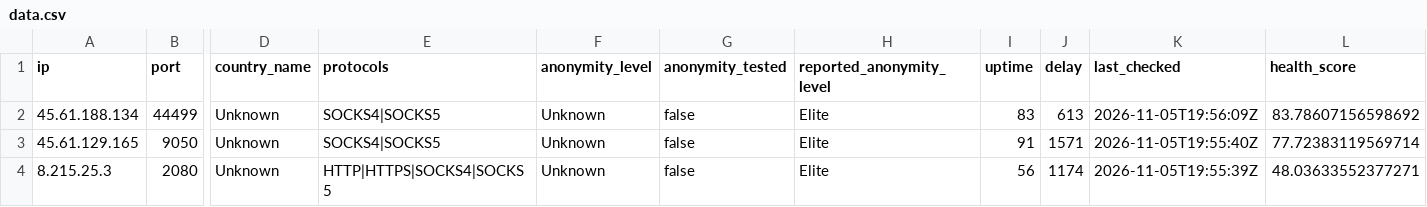
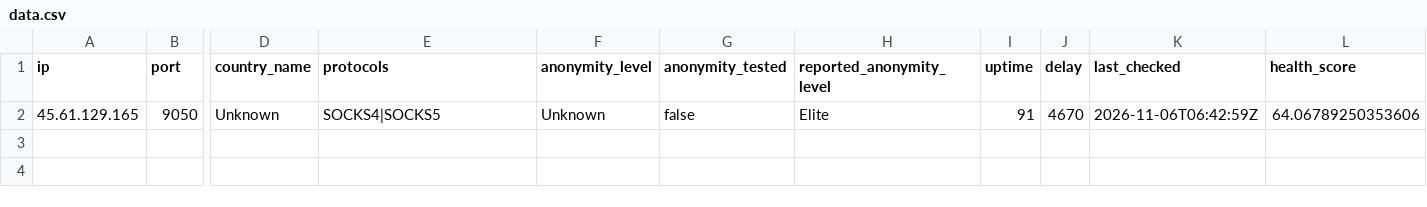
Before and after one commit to webunblocker/free-proxy-list, a CSV file: proxies/protocols/socks4/data.csv, drawn as a sheet; only a part is shown, gaps mark what is left out; removed rows and columns are numbered as before the commit, all else as after; rows hold the shown columns only; the diff names each change by its address in the sheet, - before the commit and + after, or states it on an @@ line.

```diff
--- a/proxies/protocols/socks4/data.csv
+++ b/proxies/protocols/socks4/data.csv
-row 2: 45.61.188.134 | 44499 | Unknown | SOCKS4|SOCKS5 | Unknown | false | Elite | 83 | 613 | 2026-11-05T19:56:09Z | 83.78607156598692
-J2 (delay): 1571
+J2 (delay): 4670
-K2 (last_checked): 2026-11-05T19:55:40Z
+K2 (last_checked): 2026-11-06T06:42:59Z
-L2 (health_score): 77.72383119569714
+L2 (health_score): 64.06789250353606
-row 4: 8.215.25.3 | 2080 | Unknown | HTTP|HTTPS|SOCKS4|SOCKS5 | Unknown | false | Elite | 56 | 1174 | 2026-11-05T19:55:39Z | 48.03633552377271
```
Also changed, not shown: proxies/protocols/https/data.csv, proxies/protocols/socks5/data.csv, 17 other files.
